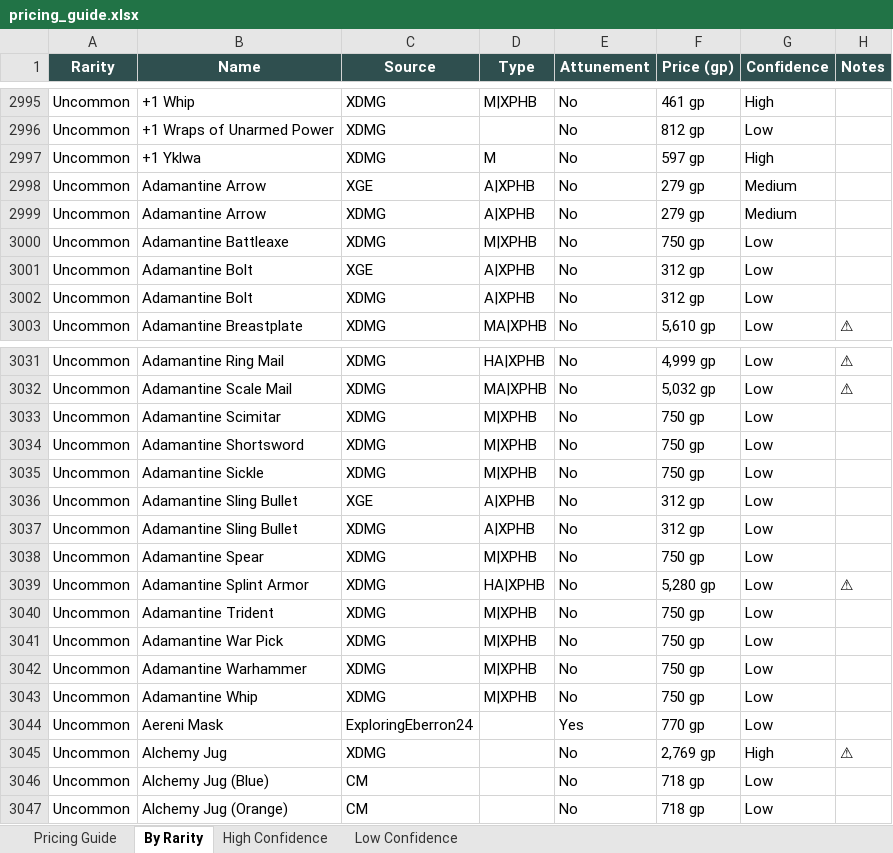
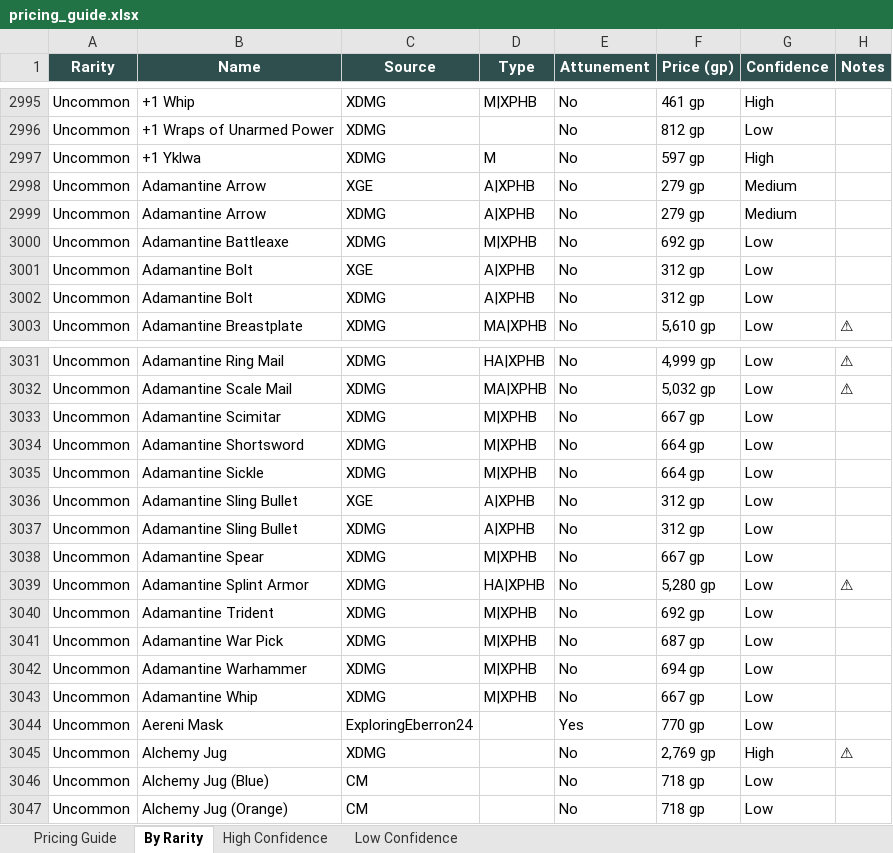
Before and after one commit to octini/pricing_guide_v2, an Excel workbook: output/pricing_guide.xlsx, sheet By Rarity, drawn as a sheet; only a part is shown, gaps mark what is left out; values as stored, in another font and other column widths than the file's, no borders; the diff covers the shown part only; the diff names each change by its address in the sheet, - before the commit and + after, or states it on an @@ line.

```diff
--- a/output/pricing_guide.xlsx (sheet By Rarity)
+++ b/output/pricing_guide.xlsx (sheet By Rarity)
-F3000 (Price (gp)): 750 gp
+F3000 (Price (gp)): 692 gp
-F3033 (Price (gp)): 750 gp
+F3033 (Price (gp)): 667 gp
-F3034:F3035 (Price (gp)): 750 gp
+F3034:F3035 (Price (gp)): 664 gp
-F3038 (Price (gp)): 750 gp
+F3038 (Price (gp)): 667 gp
-F3040 (Price (gp)): 750 gp
+F3040 (Price (gp)): 692 gp
-F3041 (Price (gp)): 750 gp
+F3041 (Price (gp)): 687 gp
-F3042 (Price (gp)): 750 gp
+F3042 (Price (gp)): 694 gp
-F3043 (Price (gp)): 750 gp
+F3043 (Price (gp)): 667 gp
```
Also changed, not shown: 19 edited cells elsewhere in this sheet, sheet Low Confidence, sheet Pricing Guide, 4 other files.
